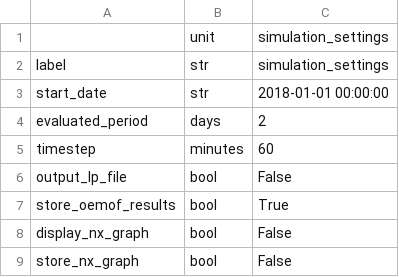
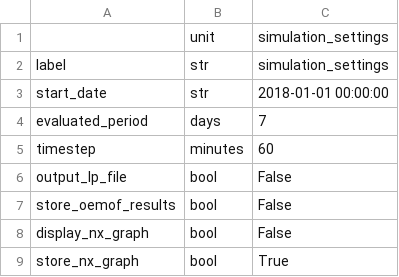
Before and after one commit to rl-institut/multi-vector-simulator, a CSV file: inputs/csv_elements/simulation_settings.csv, drawn as a sheet.

Commit message:
Fix tests/inputs

```diff
--- a/inputs/csv_elements/simulation_settings.csv
+++ b/inputs/csv_elements/simulation_settings.csv
@@ -3,7 +3,7 @@ label,str,simulation_settings
 start_date,str,2018-01-01 00:00:00
-evaluated_period,days,2
+evaluated_period,days,7
 timestep,minutes,60
 output_lp_file,bool,False
-store_oemof_results,bool,True
+store_oemof_results,bool,False
 display_nx_graph,bool,False
-store_nx_graph,bool,False
+store_nx_graph,bool,True
```
Also changed, not shown: 2 other files.
